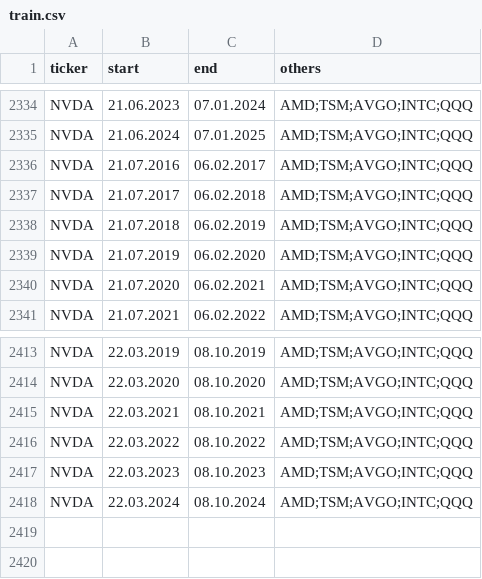
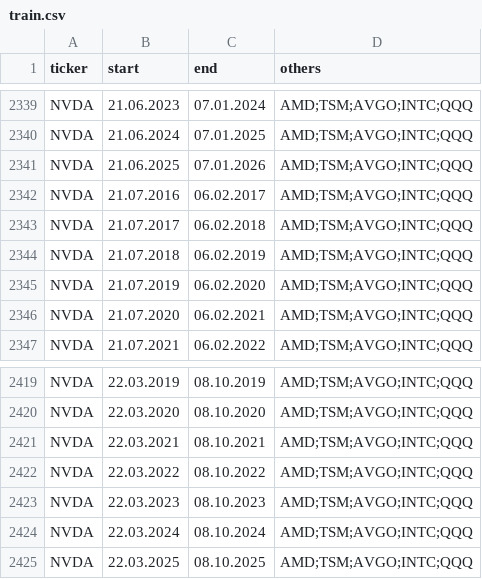
Before and after one commit to DraftedDev/mirada-ai, a CSV file: queries/train.csv, drawn as a sheet; only a part is shown, gaps mark what is left out; the diff covers the shown part only.

```diff
--- a/queries/train.csv
+++ b/queries/train.csv
@@ -2335,2 +2340,3 @@ NVDA,21.06.2023,07.01.2024,AMD;TSM;AVGO;INTC;QQQ
 NVDA,21.06.2024,07.01.2025,AMD;TSM;AVGO;INTC;QQQ
+NVDA,21.06.2025,07.01.2026,AMD;TSM;AVGO;INTC;QQQ
 NVDA,21.07.2016,06.02.2017,AMD;TSM;AVGO;INTC;QQQ
@@ -2418 +2424,2 @@ NVDA,22.03.2023,08.10.2023,AMD;TSM;AVGO;INTC;QQQ
 NVDA,22.03.2024,08.10.2024,AMD;TSM;AVGO;INTC;QQQ
+NVDA,22.03.2025,08.10.2025,AMD;TSM;AVGO;INTC;QQQ
```
Also changed, not shown: 5 added rows elsewhere in this file, queries/fetch.csv, queries/valid.csv, 54 other files.
